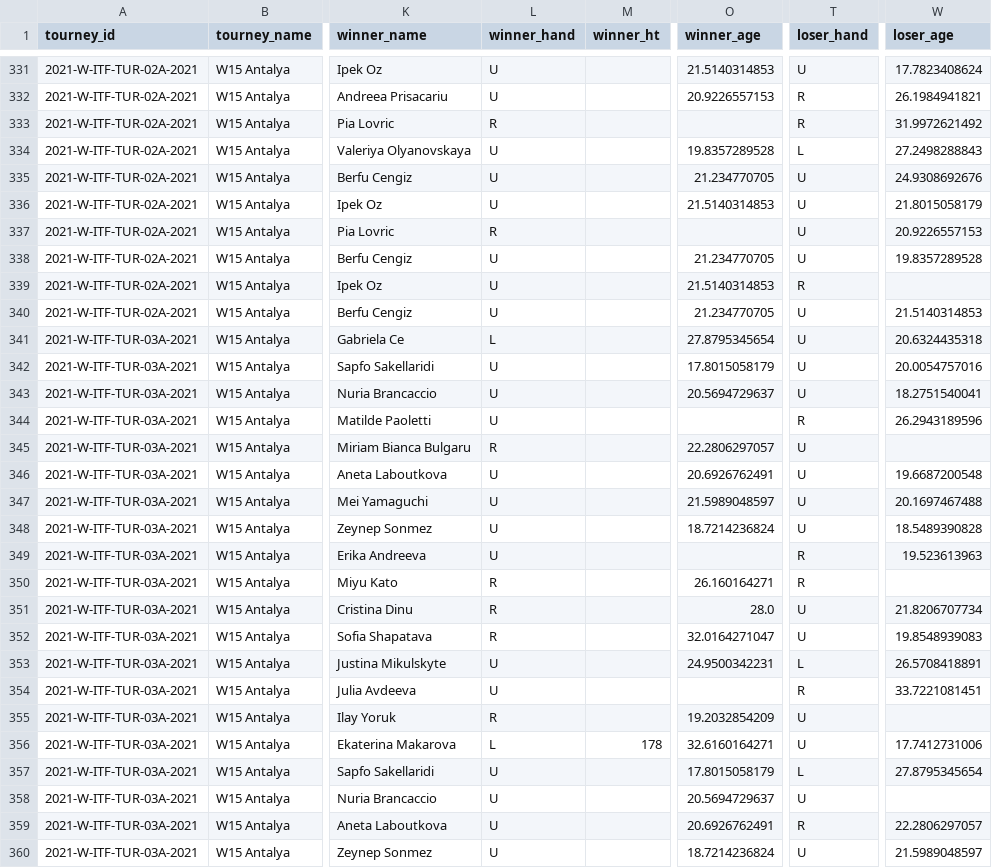
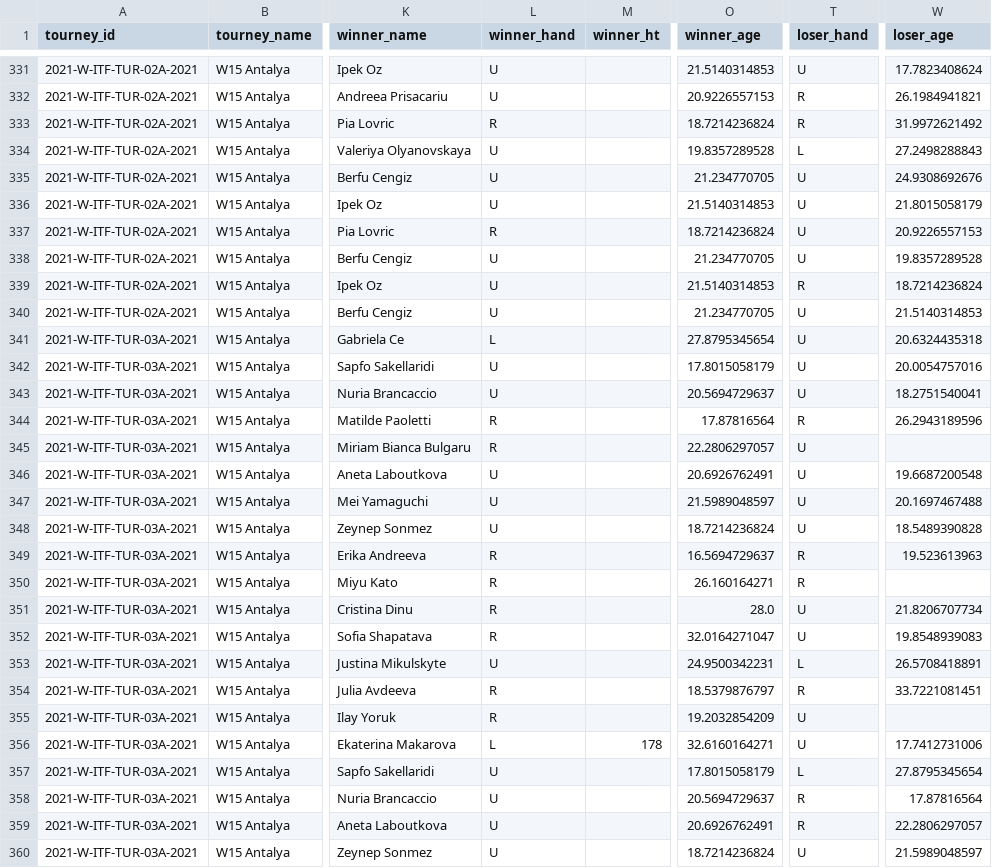
Before and after one commit to JeffSackmann/tennis_wta, a CSV file: wta_matches_qual_itf_2021.csv, drawn as a sheet; only a part is shown, gaps mark what is left out; the diff covers the shown part only; the diff names each change by its address in the sheet, - before the commit and + after, or states it on an @@ line.

```diff
--- a/wta_matches_qual_itf_2021.csv
+++ b/wta_matches_qual_itf_2021.csv
-O333 (winner_age): (empty)
+O333 (winner_age): 18.7214236824
-O337 (winner_age): (empty)
+O337 (winner_age): 18.7214236824
-W339 (loser_age): (empty)
+W339 (loser_age): 18.7214236824
-L344 (winner_hand): U
+L344 (winner_hand): R
-O344 (winner_age): (empty)
+O344 (winner_age): 17.87816564
-L349 (winner_hand): U
+L349 (winner_hand): R
-O349 (winner_age): (empty)
+O349 (winner_age): 16.5694729637
-L354 (winner_hand): U
+L354 (winner_hand): R
-O354 (winner_age): (empty)
+O354 (winner_age): 18.5379876797
-T358 (loser_hand): U
+T358 (loser_hand): R
-W358 (loser_age): (empty)
+W358 (loser_age): 17.87816564
```
Also changed, not shown: 138 edited cells elsewhere in this file, 4 other files.
